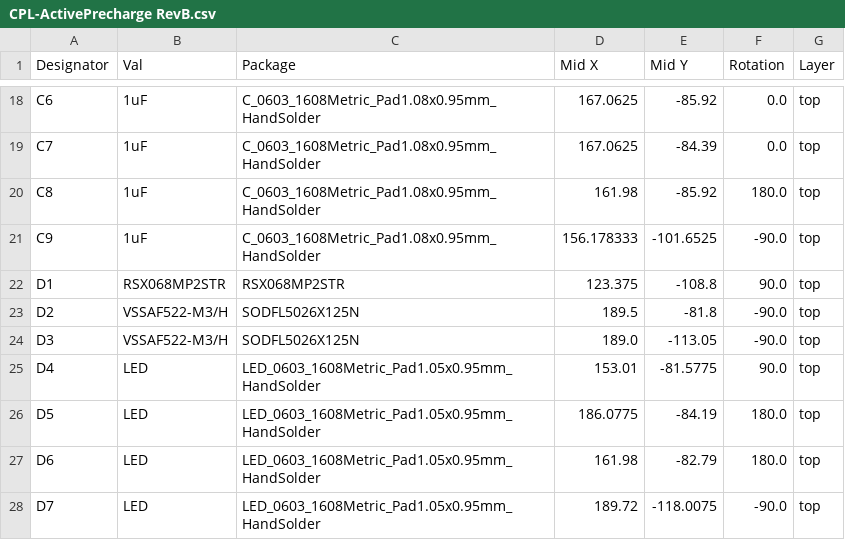
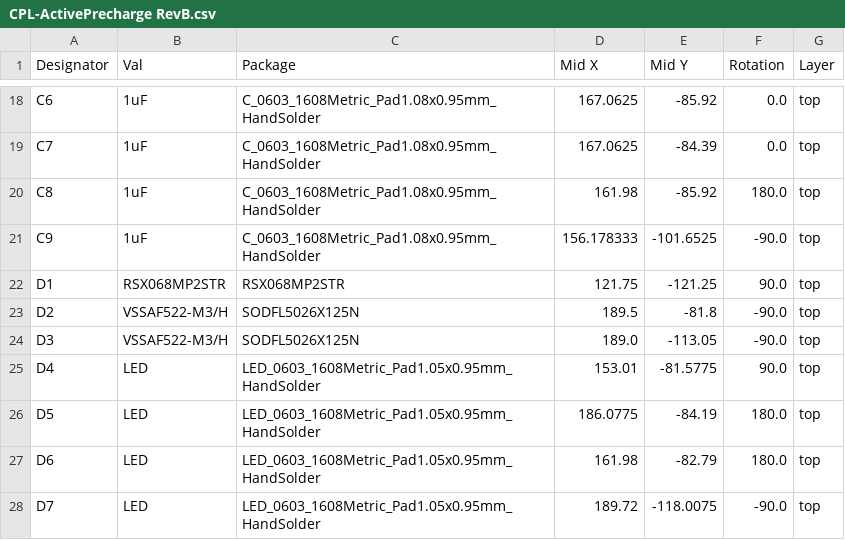
Before and after one commit to lhr-solar/PS-ActivePrecharge, a CSV file: Hardware/jlcpcb/production_files/CPL-ActivePrecharge RevB.csv, drawn as a sheet; only a part is shown, gaps mark what is left out; the diff covers the shown part only.

```diff
--- a/Hardware/jlcpcb/production_files/CPL-ActivePrecharge RevB.csv
+++ b/Hardware/jlcpcb/production_files/CPL-ActivePrecharge RevB.csv
@@ -21,3 +21,3 @@ C8,1uF,C_0603_1608Metric_Pad1.08x0.95mm_HandSolder,161.98,-85.92,180.0,top
 C9,1uF,C_0603_1608Metric_Pad1.08x0.95mm_HandSolder,156.178333,-101.6525,-90.0,top
-D1,RSX068MP2STR,RSX068MP2STR,123.375,-108.8,90.0,top
+D1,RSX068MP2STR,RSX068MP2STR,121.75,-121.25,90.0,top
 D2,VSSAF522-M3/H,SODFL5026X125N,189.5,-81.8,-90.0,top
```
Also changed, not shown: 12 removed rows and 10 edited cells elsewhere in this file, Hardware/jlcpcb/production_files/BOM-ActivePrecharge RevB.csv, 19 other files.
